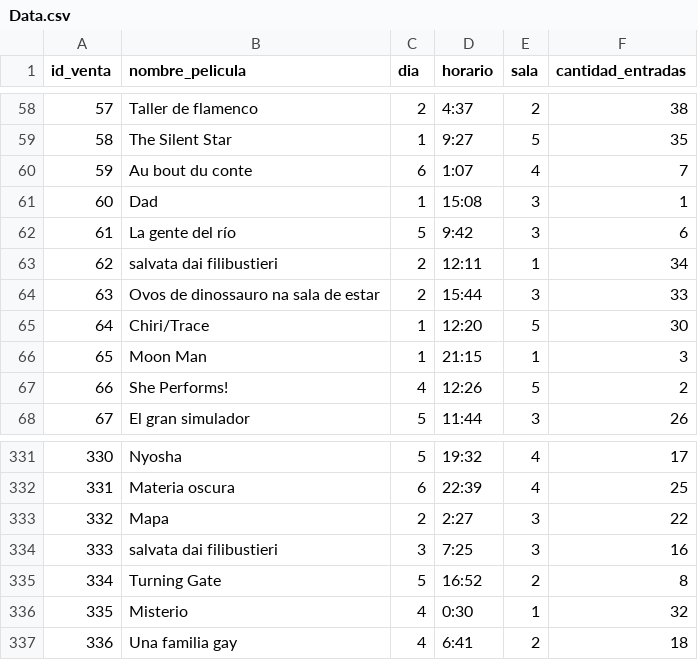
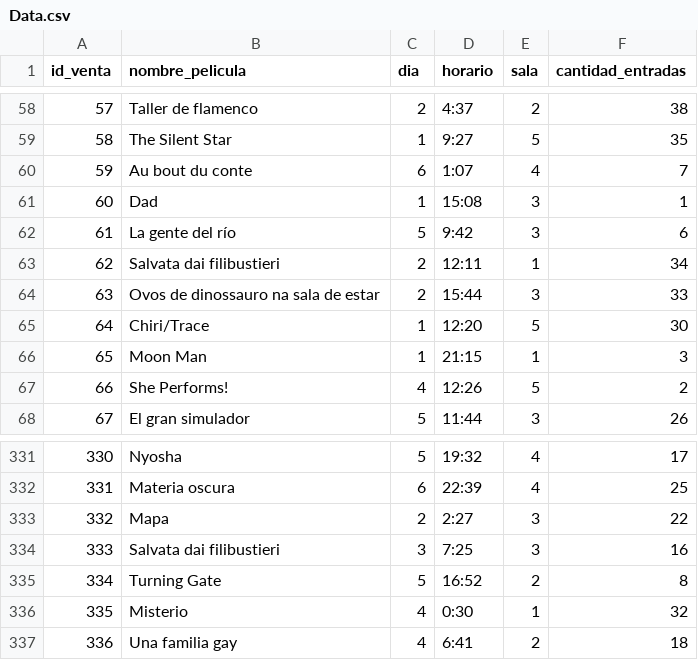
Before and after one commit to ornecurcio/Programacion-y-Labo-1, a CSV file: Modelo2Parcial/Data.csv, drawn as a sheet; only a part is shown, gaps mark what is left out; the diff names each change by its address in the sheet, - before the commit and + after, or states it on an @@ line.

Commit message:
modeloParcial2

```diff
--- a/Modelo2Parcial/Data.csv
+++ b/Modelo2Parcial/Data.csv
-B63 (nombre_pelicula): salvata dai filibustieri
+B63 (nombre_pelicula): Salvata dai filibustieri
-B334 (nombre_pelicula): salvata dai filibustieri
+B334 (nombre_pelicula): Salvata dai filibustieri
```
Also changed, not shown: 7 other files.
